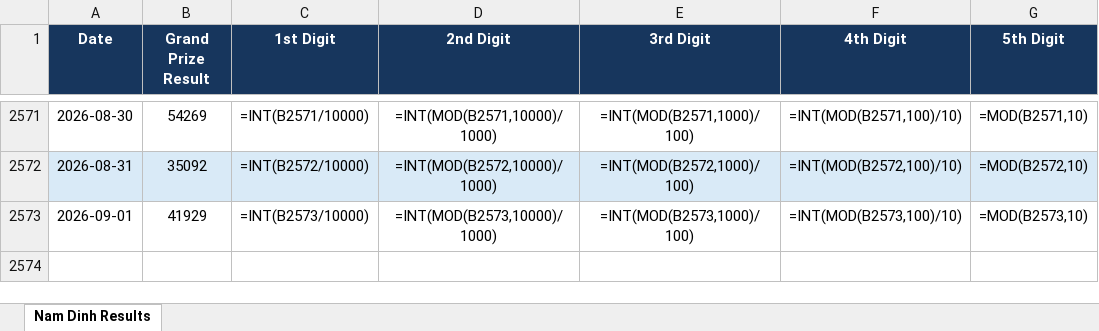
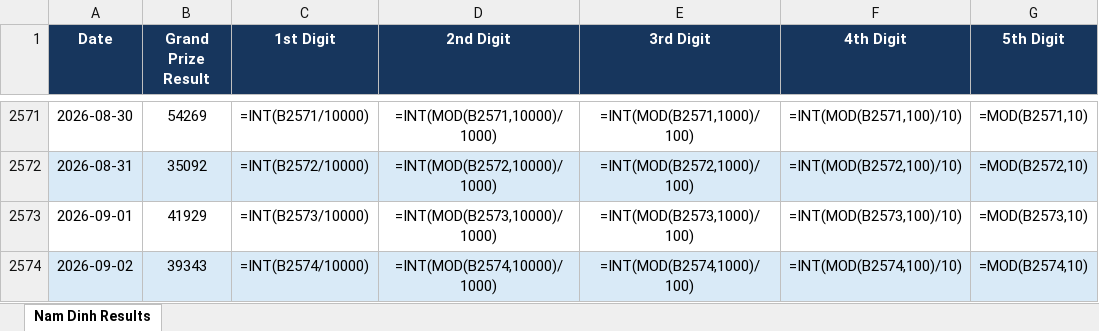
Before and after one commit to hachinokami789-maker/result_scrapper, an Excel workbook: outputs/result_scraping/nam_dinh_results.xlsx, sheet Nam Dinh Results, drawn as a sheet; only a part is shown, gaps mark what is left out; values as stored, in another font and other column widths than the file's, no borders; formulas without a stored value are shown as written; table styles not drawn; the diff names each change by its address in the sheet, - before the commit and + after, or states it on an @@ line.

```diff
--- a/outputs/result_scraping/nam_dinh_results.xlsx (sheet Nam Dinh Results)
+++ b/outputs/result_scraping/nam_dinh_results.xlsx (sheet Nam Dinh Results)
+row 2574: 2026-09-02 | 39343 | =INT(B2574/10000) | =INT(MOD(B2574,10000)/1000) | =INT(MOD(B2574,1000)/100) | =INT(MOD(B2574,100)/10) | =MOD(B2574,10)
```
